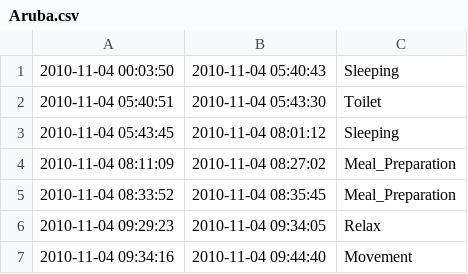
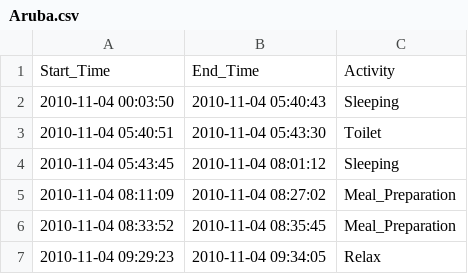
Before and after one commit to R3c5/Multi-Modal-Edge-AI, a CSV file: multi_modal_edge_ai/public_datasets/Aruba.csv, drawn as a sheet; only a part is shown; the shorter side is filled out with more unchanged rows; the diff names each change by its address in the sheet, - before the commit and + after, or states it on an @@ line.

Commit message:
Make parser for datasets that do not have "Idle" activity

```diff
--- a/multi_modal_edge_ai/public_datasets/Aruba.csv
+++ b/multi_modal_edge_ai/public_datasets/Aruba.csv
+row 1: Start_Time | End_Time | Activity
```
Also changed, not shown: 3 other files.
